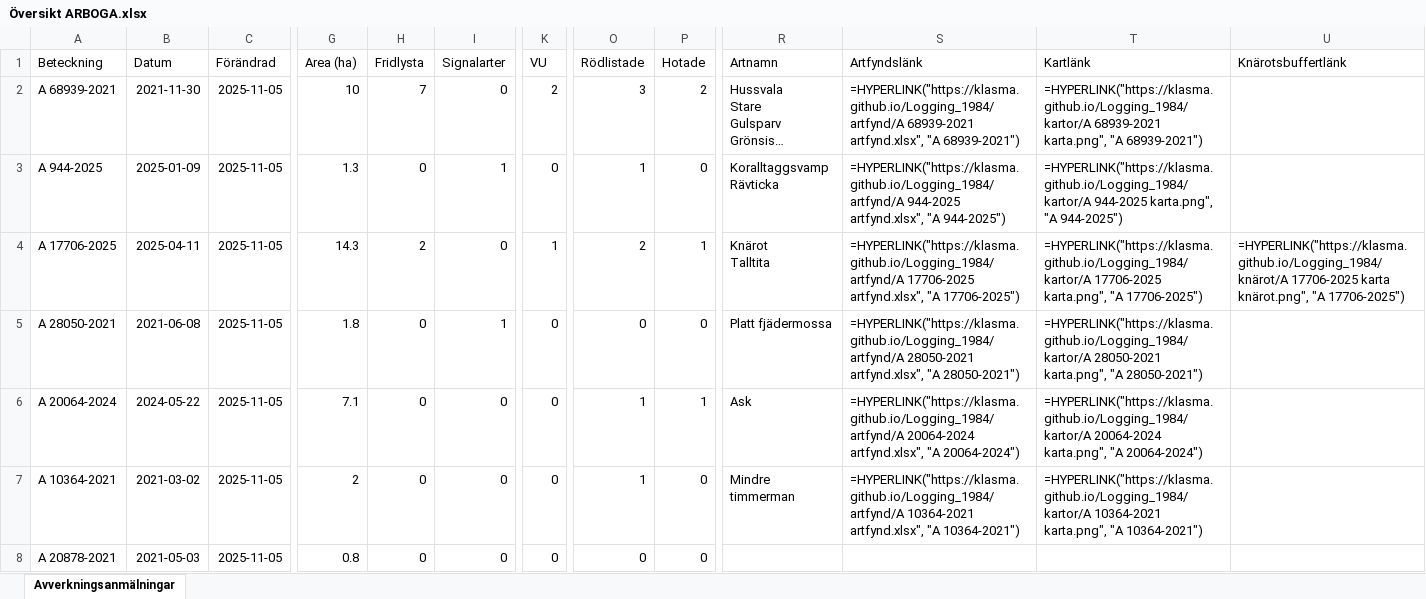
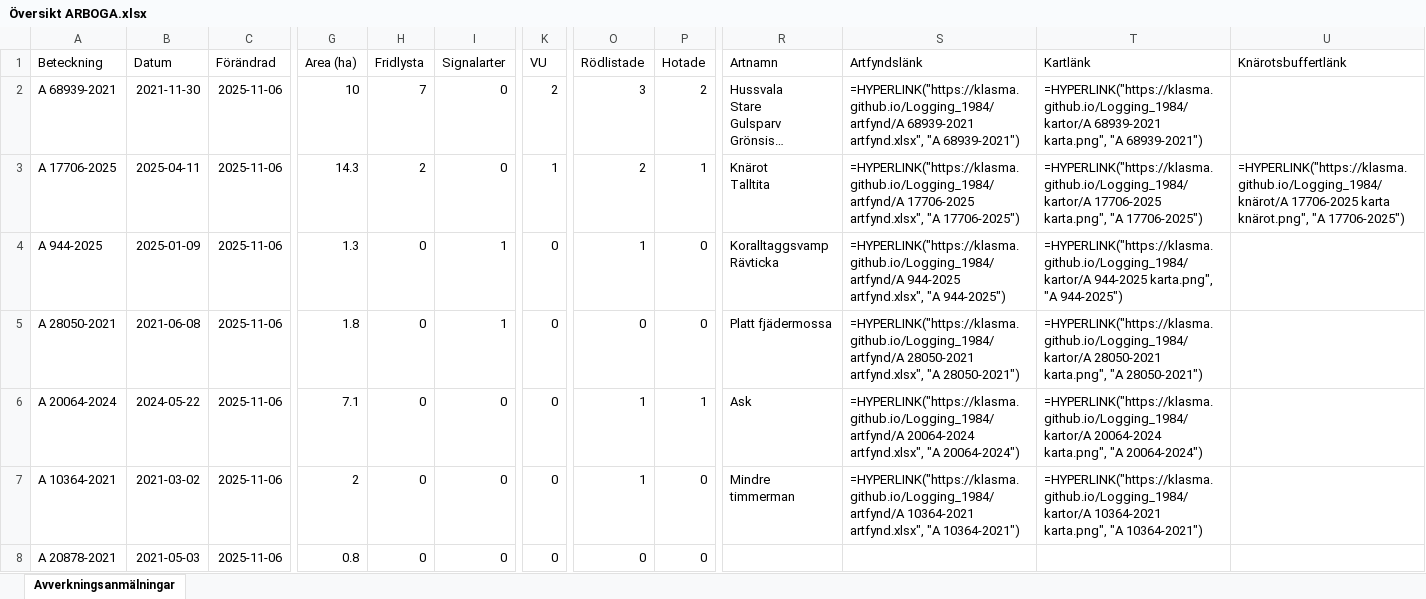
Before and after one commit to klasma/Logging_1984, an Excel workbook: Översikt ARBOGA.xlsx, sheet Avverkningsanmälningar, drawn as a sheet; only a part is shown, gaps mark what is left out; long unchanged cells end in …; values as stored, in another font and other column widths than the file's, no borders; formulas without a stored value are shown as written; ↵ is a line break in a cell; the diff covers the shown part only; the diff names each change by its address in the sheet, - before the commit and + after, or states it on an @@ line.

```diff
--- a/Översikt ARBOGA.xlsx (sheet Avverkningsanmälningar)
+++ b/Översikt ARBOGA.xlsx (sheet Avverkningsanmälningar)
-C2:C8 (Förändrad): 2025-11-05
+C2:C8 (Förändrad): 2025-11-06
-A3 (Beteckning): A 944-2025
+A3 (Beteckning): A 17706-2025
-B3 (Datum): 2025-01-09
+B3 (Datum): 2025-04-11
-G3 (Area (ha)): 1.3
+G3 (Area (ha)): 14.3
-H3 (Fridlysta): 0
+H3 (Fridlysta): 2
-I3 (Signalarter): 1
+I3 (Signalarter): 0
-K3 (VU): 0
+K3 (VU): 1
-O3 (Rödlistade): 1
+O3 (Rödlistade): 2
-P3 (Hotade): 0
+P3 (Hotade): 1
-R3 (Artnamn): Koralltaggsvamp ↵ Rävticka
+R3 (Artnamn): Knärot ↵ Talltita
-S3 (Artfyndslänk): =HYPERLINK("https://klasma.github.io/Logging_1984/artfynd/A 944-2025 artfynd.xlsx", "A 944-2025")
+S3 (Artfyndslänk): =HYPERLINK("https://klasma.github.io/Logging_1984/artfynd/A 17706-2025 artfynd.xlsx", "A 17706-2025")
-T3 (Kartlänk): =HYPERLINK("https://klasma.github.io/Logging_1984/kartor/A 944-2025 karta.png", "A 944-2025")
+T3 (Kartlänk): =HYPERLINK("https://klasma.github.io/Logging_1984/kartor/A 17706-2025 karta.png", "A 17706-2025")
-U3 (Knärotsbuffertlänk): (empty)
+U3 (Knärotsbuffertlänk): =HYPERLINK("https://klasma.github.io/Logging_1984/knärot/A 17706-2025 karta knärot.png", "A 17706-2025")
-A4 (Beteckning): A 17706-2025
+A4 (Beteckning): A 944-2025
-B4 (Datum): 2025-04-11
+B4 (Datum): 2025-01-09
-G4 (Area (ha)): 14.3
+G4 (Area (ha)): 1.3
-H4 (Fridlysta): 2
+H4 (Fridlysta): 0
-I4 (Signalarter): 0
+I4 (Signalarter): 1
-K4 (VU): 1
+K4 (VU): 0
-O4 (Rödlistade): 2
+O4 (Rödlistade): 1
-P4 (Hotade): 1
+P4 (Hotade): 0
-R4 (Artnamn): Knärot ↵ Talltita
+R4 (Artnamn): Koralltaggsvamp ↵ Rävticka
-S4 (Artfyndslänk): =HYPERLINK("https://klasma.github.io/Logging_1984/artfynd/A 17706-2025 artfynd.xlsx", "A 17706-2025")
+S4 (Artfyndslänk): =HYPERLINK("https://klasma.github.io/Logging_1984/artfynd/A 944-2025 artfynd.xlsx", "A 944-2025")
-T4 (Kartlänk): =HYPERLINK("https://klasma.github.io/Logging_1984/kartor/A 17706-2025 karta.png", "A 17706-2025")
+T4 (Kartlänk): =HYPERLINK("https://klasma.github.io/Logging_1984/kartor/A 944-2025 karta.png", "A 944-2025")
-U4 (Knärotsbuffertlänk): =HYPERLINK("https://klasma.github.io/Logging_1984/knärot/A 17706-2025 karta knärot.png", "A 17706-2025")
+U4 (Knärotsbuffertlänk): (empty)
```
Also changed, not shown: 791 edited cells elsewhere in this sheet, artfynd/A 10364-2021 artfynd.xlsx, artfynd/A 17706-2025 artfynd.xlsx, 31 other files.
